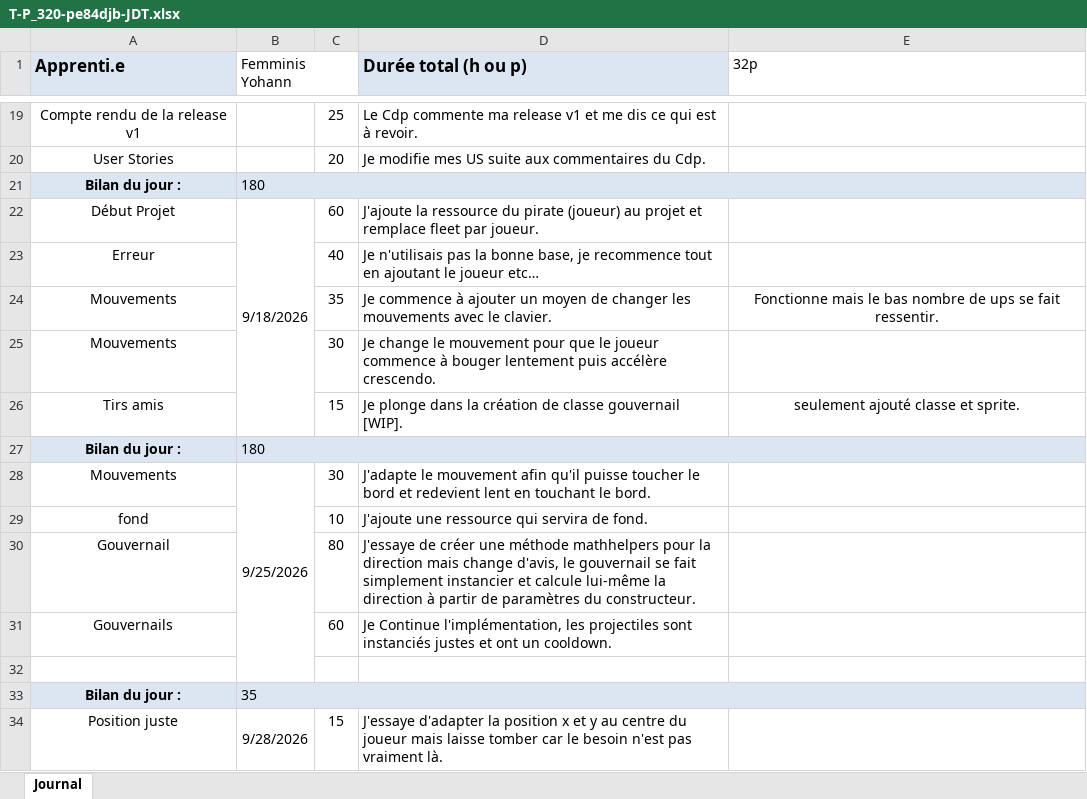
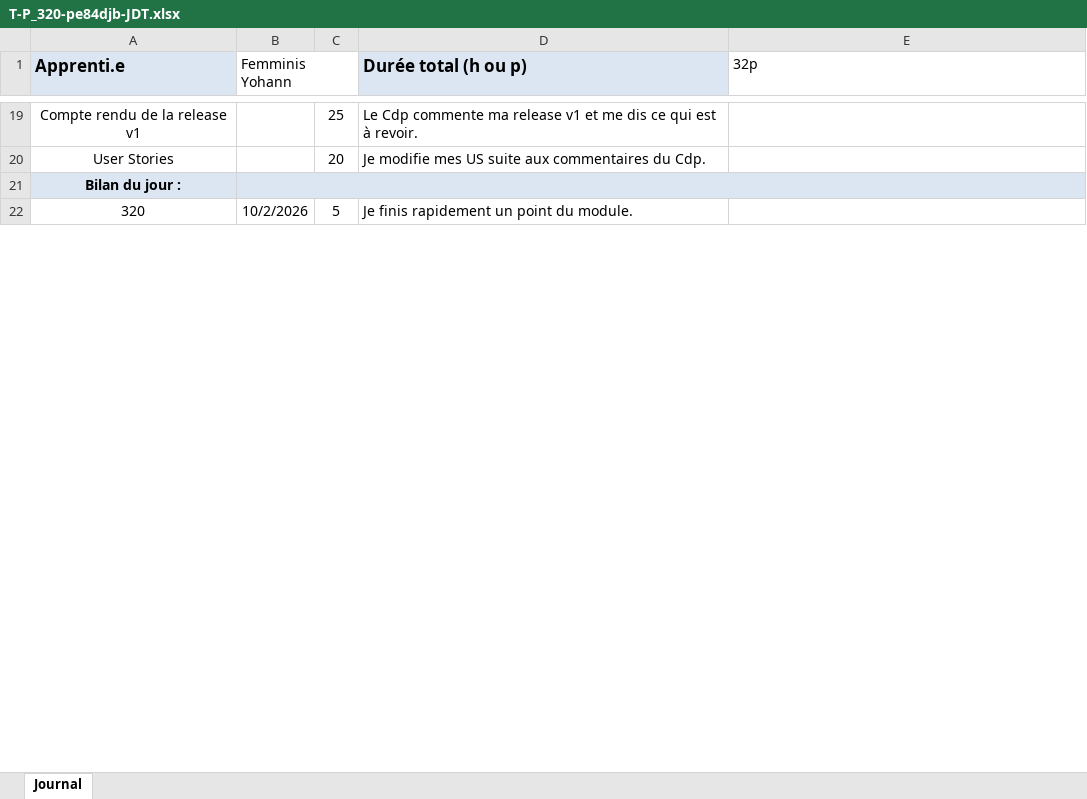
Before and after one commit to yohannf-222/Projet-320-ShootMeUp-YFS, an Excel workbook: doc/T-P_320-pe84djb-JDT.xlsx, sheet Journal, drawn as a sheet; only a part is shown, gaps mark what is left out; values as stored, in another font and other column widths than the file's, no borders; removed rows and columns are numbered as before the commit, all else as after; the diff covers the shown part only; the diff names each change by its address in the sheet, - before the commit and + after, or states it on an @@ line.

Commit message:
chore(jdt) : Maj du jdt pour le 04.10.2026

```diff
--- a/doc/T-P_320-pe84djb-JDT.xlsx (sheet Journal)
+++ b/doc/T-P_320-pe84djb-JDT.xlsx (sheet Journal)
-B21 (Femminis Yohann): 180
+B21 (Femminis Yohann): (empty)
-row 22: Début Projet | 9/18/2026 | 60 | J'ajoute la ressource du pirate (joueur) au projet et remplace fleet par joueur.
-row 23: Erreur |  | 40 | Je n'utilisais pas la bonne base, je recommence tout en ajoutant le joueur etc…
-row 24: Mouvements |  | 35 | Je commence à ajouter un moyen de changer les mouvements avec le clavier. | Fonctionne mais le bas nombre de ups se fait ressentir.
-row 25: Mouvements |  | 30 | Je change le mouvement pour que le joueur commence à bouger lentement puis accélère crescendo.
-row 26: Tirs amis |  | 15 | Je plonge dans la création de classe gouvernail [WIP]. | seulement ajouté classe et sprite.
-row 27: Bilan du jour : | 180
-row 28: Mouvements | 9/25/2026 | 30 | J'adapte le mouvement afin qu'il puisse toucher le bord et redevient lent en touchant le bord.
-row 29: fond |  | 10 | J'ajoute une ressource qui servira de fond.
-row 30: Gouvernail |  | 80 | J'essaye de créer une méthode mathhelpers pour la direction mais change d'avis, le gouvernail se fait simplement instancier et calcule lui-même la direction à partir de paramètres du constructeur.
-row 31: Gouvernails |  | 60 | Je Continue l'implémentation, les projectiles sont instanciés justes et ont un cooldown.
-row 22: (empty)
+row 22: 320 | 10/2/2026 | 5 | Je finis rapidement un point du module.
+B22:B26 merged
-row 33: Bilan du jour : | 35
-row 34: Position juste | 9/28/2026 | 15 | J'essaye d'adapter la position x et y au centre du joueur mais laisse tomber car le besoin n'est pas vraiment là.
```
Also changed, not shown: 116 added rows, 2 removed rows and 5 edited cells elsewhere in this sheet.
